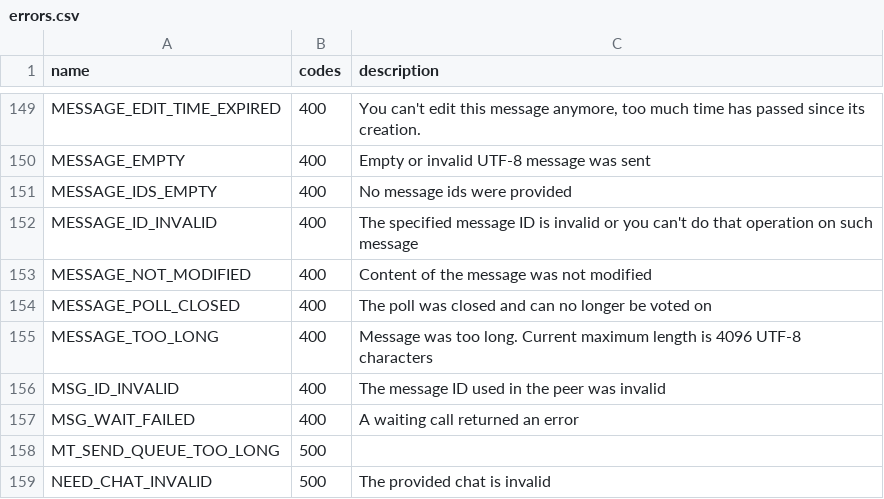
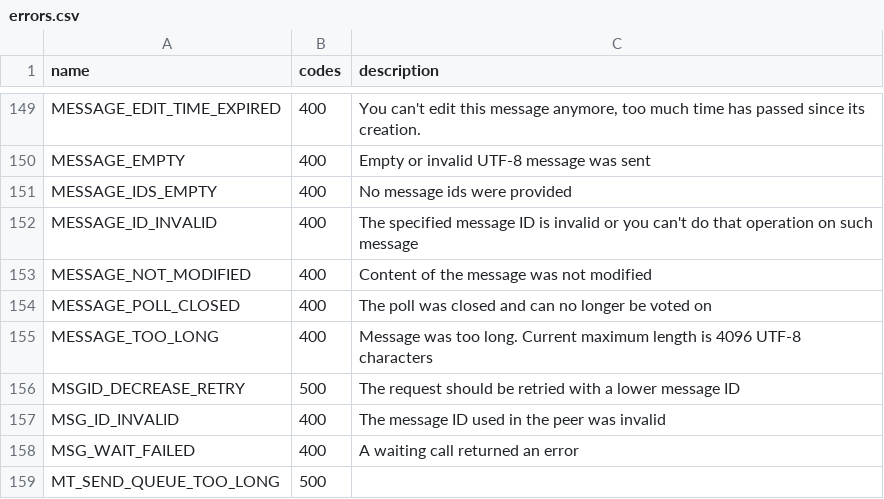
Before and after one commit to LonamiWebs/Telethon, a CSV file: telethon_generator/data/errors.csv, drawn as a sheet; only a part is shown, gaps mark what is left out; the shorter side is filled out with more unchanged rows.

```diff
--- a/telethon_generator/data/errors.csv
+++ b/telethon_generator/data/errors.csv
@@ -155,2 +155,3 @@ MESSAGE_POLL_CLOSED,400,The poll was closed and can no longer be voted on
 MESSAGE_TOO_LONG,400,Message was too long. Current maximum length is 4096 UTF-8 characters
+MSGID_DECREASE_RETRY,500,The request should be retried with a lower message ID
 MSG_ID_INVALID,400,The message ID used in the peer was invalid
```
Also changed, not shown: telethon_generator/data/methods.csv, 2 other files.
